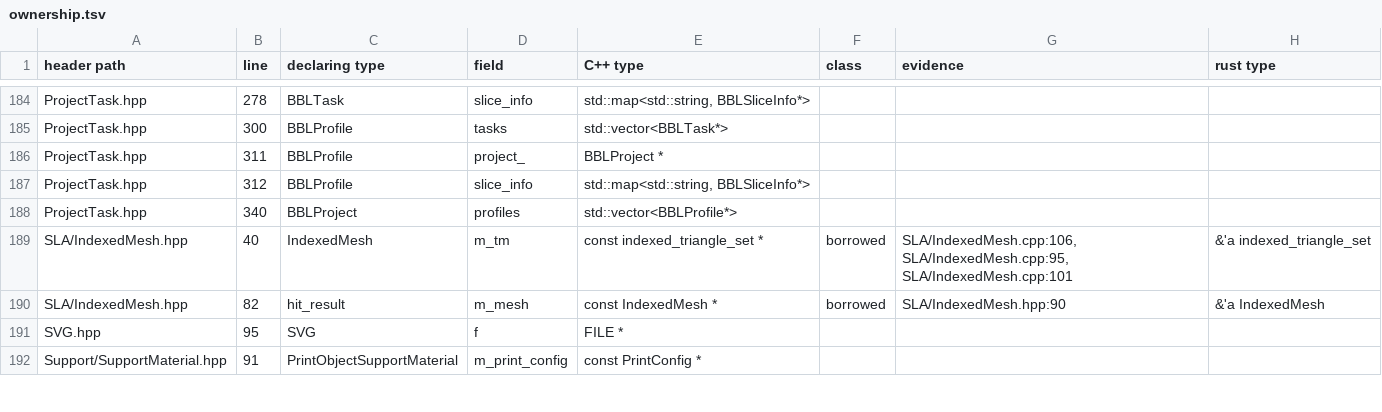
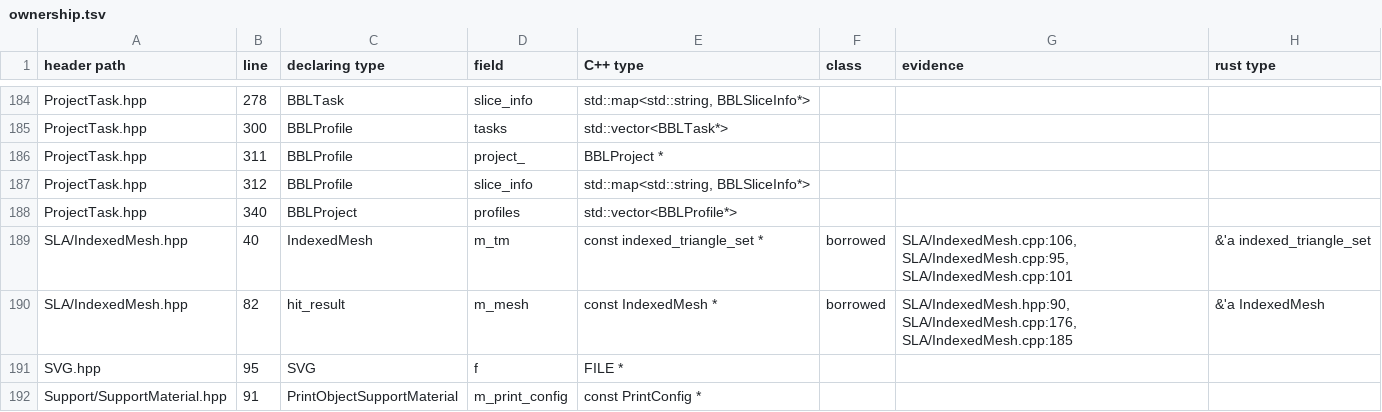
Before and after one commit to bruk-io/grampus, a TSV file: port/ownership.tsv, drawn as a sheet; only a part is shown, gaps mark what is left out.

```diff
--- a/port/ownership.tsv
+++ b/port/ownership.tsv
@@ -189,3 +189,3 @@ ProjectTask.hpp	340	BBLProject	profiles	std::vector<BBLProfile*>
 SLA/IndexedMesh.hpp	40	IndexedMesh	m_tm	const indexed_triangle_set *	borrowed	SLA/IndexedMesh.cpp:106, SLA/IndexedMesh.cpp:95, SLA/IndexedMesh.cpp:101	&'a indexed_triangle_set
-SLA/IndexedMesh.hpp	82	hit_result	m_mesh	const IndexedMesh *	borrowed	SLA/IndexedMesh.hpp:90	&'a IndexedMesh
+SLA/IndexedMesh.hpp	82	hit_result	m_mesh	const IndexedMesh *	borrowed	SLA/IndexedMesh.hpp:90, SLA/IndexedMesh.cpp:176, SLA/IndexedMesh.cpp:185	&'a IndexedMesh
 SVG.hpp	95	SVG	f	FILE *			
```
